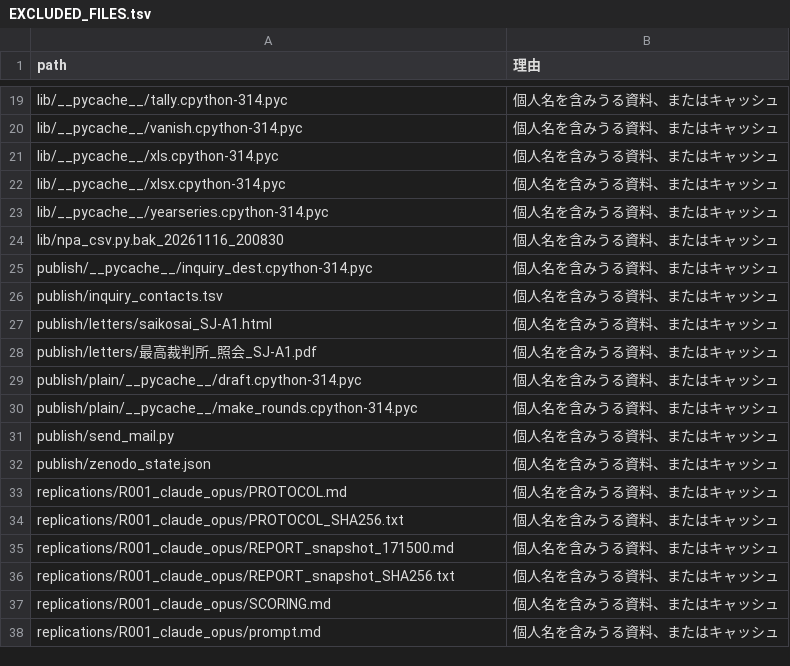
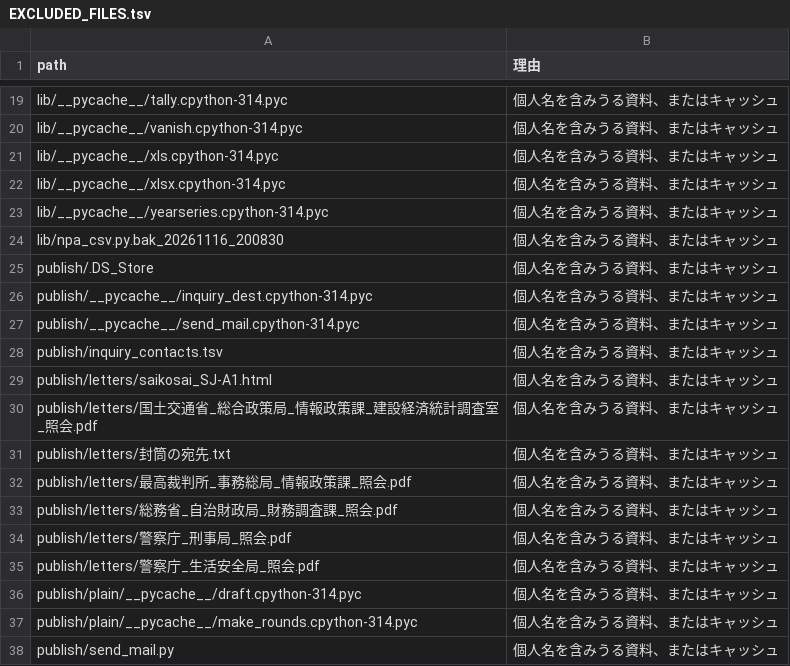
Before and after one commit to hirokifukui/urazuke, a TSV file: publish/EXCLUDED_FILES.tsv, drawn as a sheet; only a part is shown, gaps mark what is left out; the shorter side is filled out with more unchanged rows.

```diff
--- a/publish/EXCLUDED_FILES.tsv
+++ b/publish/EXCLUDED_FILES.tsv
@@ -24,6 +24,13 @@ lib/__pycache__/yearseries.cpython-314.pyc	個人名を含みうる資料、ま
 lib/npa_csv.py.bak_20261116_200830	個人名を含みうる資料、またはキャッシュ
+publish/.DS_Store	個人名を含みうる資料、またはキャッシュ
 publish/__pycache__/inquiry_dest.cpython-314.pyc	個人名を含みうる資料、またはキャッシュ
+publish/__pycache__/send_mail.cpython-314.pyc	個人名を含みうる資料、またはキャッシュ
 publish/inquiry_contacts.tsv	個人名を含みうる資料、またはキャッシュ
 publish/letters/saikosai_SJ-A1.html	個人名を含みうる資料、またはキャッシュ
-publish/letters/最高裁判所_照会_SJ-A1.pdf	個人名を含みうる資料、またはキャッシュ
+publish/letters/国土交通省_総合政策局_情報政策課_建設経済統計調査室_照会.pdf	個人名を含みうる資料、またはキャッシュ
+publish/letters/封筒の宛先.txt	個人名を含みうる資料、またはキャッシュ
+publish/letters/最高裁判所_事務総局_情報政策課_照会.pdf	個人名を含みうる資料、またはキャッシュ
+publish/letters/総務省_自治財政局_財務調査課_照会.pdf	個人名を含みうる資料、またはキャッシュ
+publish/letters/警察庁_刑事局_照会.pdf	個人名を含みうる資料、またはキャッシュ
+publish/letters/警察庁_生活安全局_照会.pdf	個人名を含みうる資料、またはキャッシュ
 publish/plain/__pycache__/draft.cpython-314.pyc	個人名を含みうる資料、またはキャッシュ
```
Also changed, not shown: publish/PUBLIC_FILES.tsv, 1 other file.
